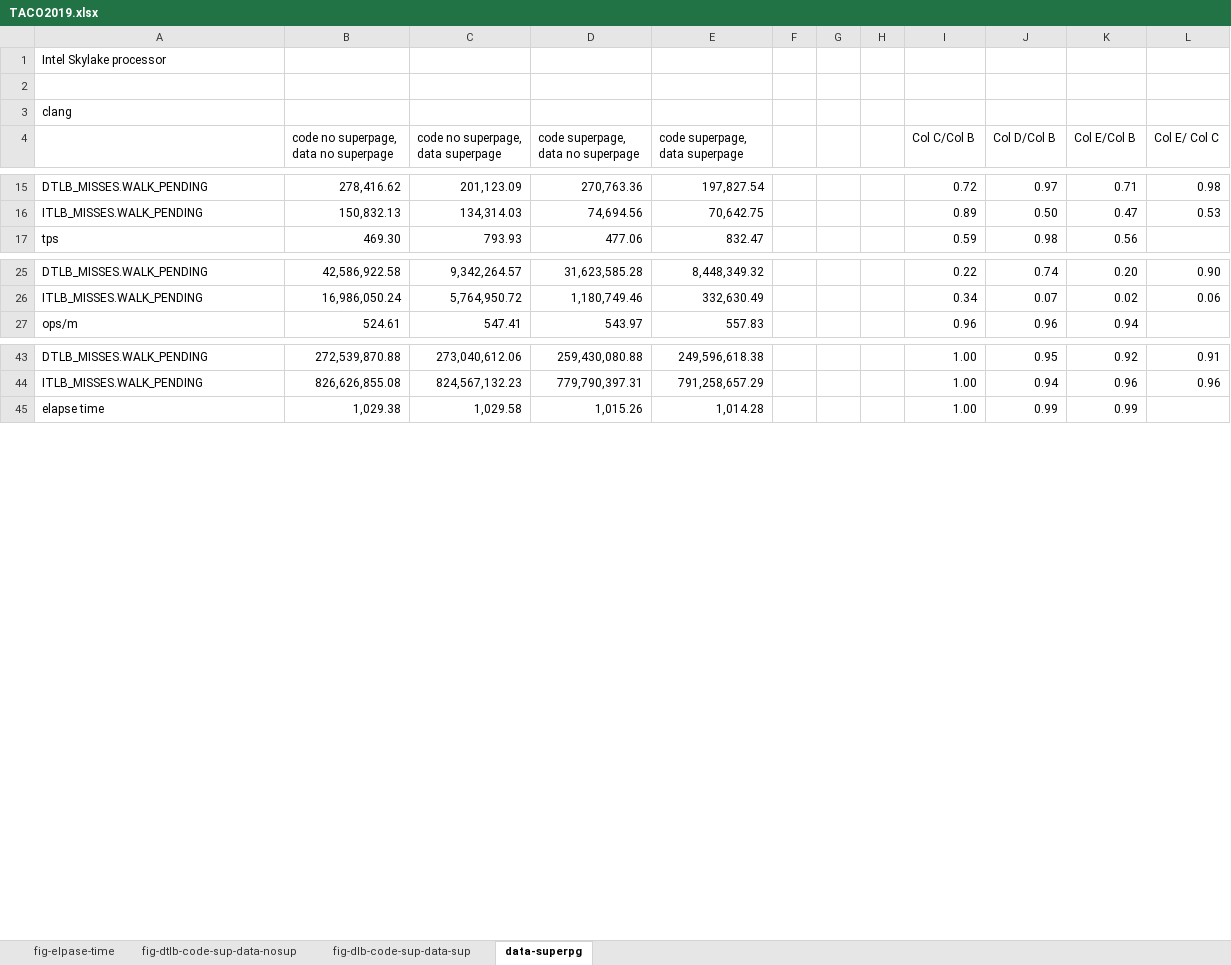
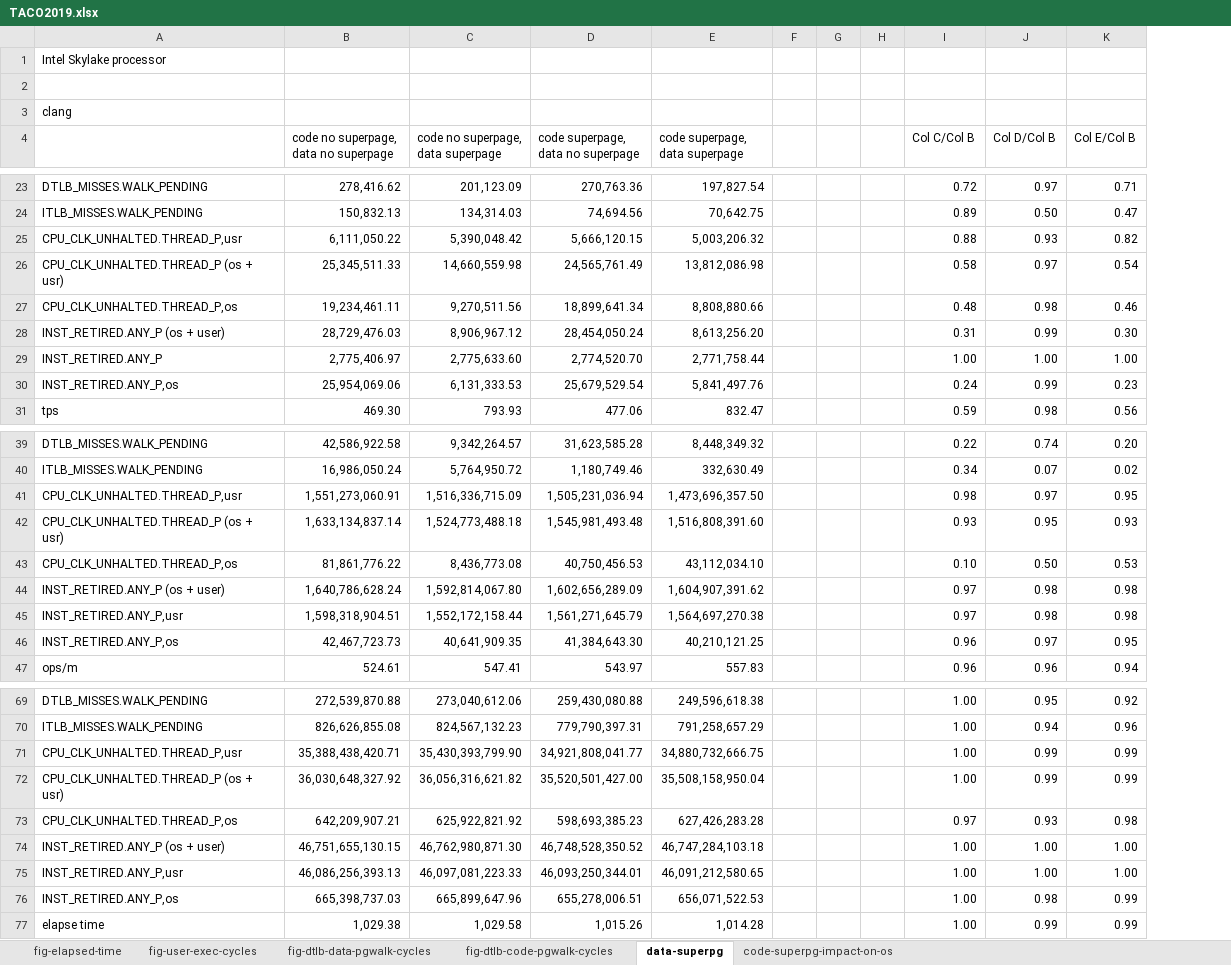
Before and after one commit to XiaowanDong/shared_ptp, an Excel workbook: TACO2019.xlsx, sheet data-superpg, drawn as a sheet; only a part is shown, gaps mark what is left out; values as stored, in another font and other column widths than the file's, no borders; removed rows and columns are numbered as before the commit, all else as after; the diff covers the shown part only; the diff names each change by its address in the sheet, - before the commit and + after, or states it on an @@ line.

```diff
--- a/TACO2019.xlsx (sheet data-superpg)
+++ b/TACO2019.xlsx (sheet data-superpg)
-sheet tab: fig-elpase-time
-sheet tab: fig-dtlb-code-sup-data-nosup
-sheet tab: fig-dlb-code-sup-data-sup
+sheet tab: fig-elapsed-time
+sheet tab: fig-user-exec-cycles
+sheet tab: fig-dtlb-data-pgwalk-cycles
+sheet tab: fig-dtlb-code-pgwalk-cycles
+sheet tab: code-superpg-impact-on-os
-column L (Col E/ Col C), rows 15-16: 0.98 | 0.53; rows 25-26: 0.90 | 0.06; rows 43-44: 0.91 | 0.96
+row 25: CPU_CLK_UNHALTED.THREAD_P,usr | 6,111,050.22 | 5,390,048.42 | 5,666,120.15 | 5,003,206.32 |  |  |  | 0.88 | 0.93 | 0.82
+row 26: CPU_CLK_UNHALTED.THREAD_P (os + usr) | 25,345,511.33 | 14,660,559.98 | 24,565,761.49 | 13,812,086.98 |  |  |  | 0.58 | 0.97 | 0.54
+row 27: CPU_CLK_UNHALTED.THREAD_P,os | 19,234,461.11 | 9,270,511.56 | 18,899,641.34 | 8,808,880.66 |  |  |  | 0.48 | 0.98 | 0.46
+row 28: INST_RETIRED.ANY_P (os + user) | 28,729,476.03 | 8,906,967.12 | 28,454,050.24 | 8,613,256.20 |  |  |  | 0.31 | 0.99 | 0.30
+row 29: INST_RETIRED.ANY_P | 2,775,406.97 | 2,775,633.60 | 2,774,520.70 | 2,771,758.44 |  |  |  | 1.00 | 1.00 | 1.00
+row 30: INST_RETIRED.ANY_P,os | 25,954,069.06 | 6,131,333.53 | 25,679,529.54 | 5,841,497.76 |  |  |  | 0.24 | 0.99 | 0.23
+row 41: CPU_CLK_UNHALTED.THREAD_P,usr | 1,551,273,060.91 | 1,516,336,715.09 | 1,505,231,036.94 | 1,473,696,357.50 |  |  |  | 0.98 | 0.97 | 0.95
+row 42: CPU_CLK_UNHALTED.THREAD_P (os + usr) | 1,633,134,837.14 | 1,524,773,488.18 | 1,545,981,493.48 | 1,516,808,391.60 |  |  |  | 0.93 | 0.95 | 0.93
+row 43: CPU_CLK_UNHALTED.THREAD_P,os | 81,861,776.22 | 8,436,773.08 | 40,750,456.53 | 43,112,034.10 |  |  |  | 0.10 | 0.50 | 0.53
+row 44: INST_RETIRED.ANY_P (os + user) | 1,640,786,628.24 | 1,592,814,067.80 | 1,602,656,289.09 | 1,604,907,391.62 |  |  |  | 0.97 | 0.98 | 0.98
+row 45: INST_RETIRED.ANY_P,usr | 1,598,318,904.51 | 1,552,172,158.44 | 1,561,271,645.79 | 1,564,697,270.38 |  |  |  | 0.97 | 0.98 | 0.98
+row 46: INST_RETIRED.ANY_P,os | 42,467,723.73 | 40,641,909.35 | 41,384,643.30 | 40,210,121.25 |  |  |  | 0.96 | 0.97 | 0.95
+row 71: CPU_CLK_UNHALTED.THREAD_P,usr | 35,388,438,420.71 | 35,430,393,799.90 | 34,921,808,041.77 | 34,880,732,666.75 |  |  |  | 1.00 | 0.99 | 0.99
+row 72: CPU_CLK_UNHALTED.THREAD_P (os + usr) | 36,030,648,327.92 | 36,056,316,621.82 | 35,520,501,427.00 | 35,508,158,950.04 |  |  |  | 1.00 | 0.99 | 0.99
+row 73: CPU_CLK_UNHALTED.THREAD_P,os | 642,209,907.21 | 625,922,821.92 | 598,693,385.23 | 627,426,283.28 |  |  |  | 0.97 | 0.93 | 0.98
+row 74: INST_RETIRED.ANY_P (os + user) | 46,751,655,130.15 | 46,762,980,871.30 | 46,748,528,350.52 | 46,747,284,103.18 |  |  |  | 1.00 | 1.00 | 1.00
+row 75: INST_RETIRED.ANY_P,usr | 46,086,256,393.13 | 46,097,081,223.33 | 46,093,250,344.01 | 46,091,212,580.65 |  |  |  | 1.00 | 1.00 | 1.00
+row 76: INST_RETIRED.ANY_P,os | 665,398,737.03 | 665,899,647.96 | 655,278,006.51 | 656,071,522.53 |  |  |  | 1.00 | 0.98 | 0.99
```
Also changed, not shown: 41 added rows, 15 removed rows and 24 edited cells elsewhere in this sheet, formulas that keep their value, charts or pictures, clang.xlsx, java.xlsx, 3 other files.
